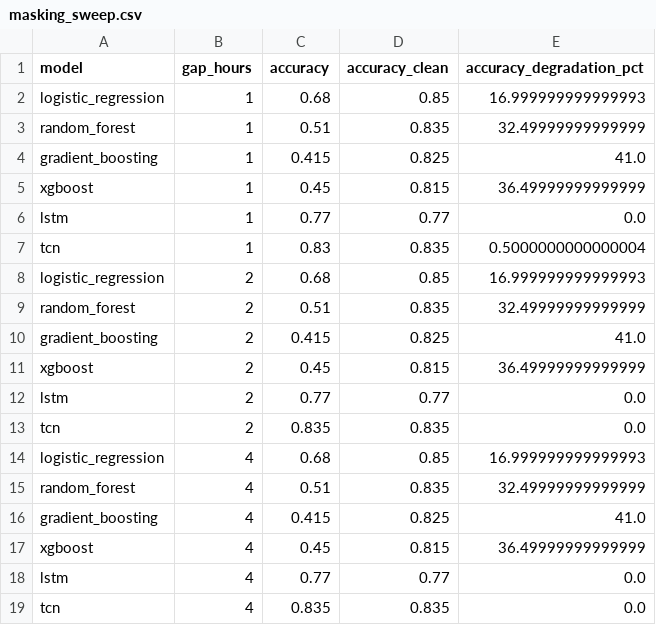
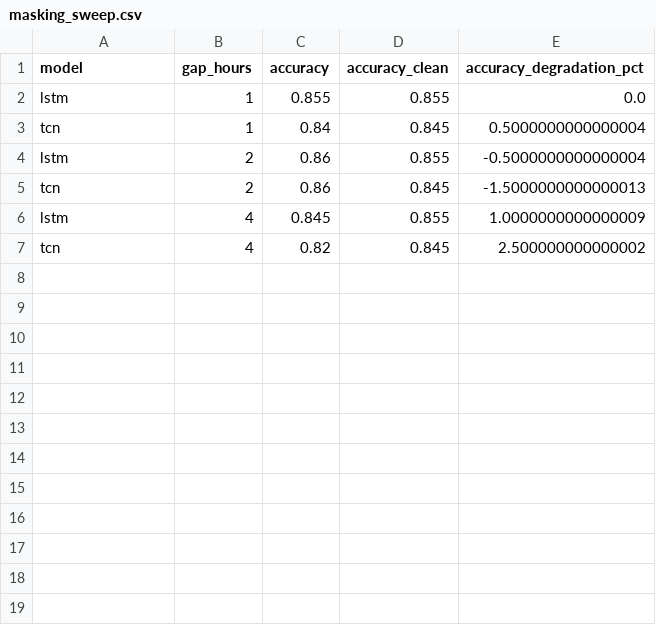
Before and after one commit to ChatchaiTritham/BASICS-CDSS, a CSV file: results/masking_sweep.csv, drawn as a sheet.

Commit message:
Fix label leakage (12-h window) and masking sweep; regenerate all results

```diff
--- a/results/masking_sweep.csv
+++ b/results/masking_sweep.csv
@@ -1,19 +1,7 @@
 model,gap_hours,accuracy,accuracy_clean,accuracy_degradation_pct
-logistic_regression,1,0.68,0.85,16.999999999999993
-random_forest,1,0.51,0.835,32.49999999999999
-gradient_boosting,1,0.415,0.825,41.0
-xgboost,1,0.45,0.815,36.49999999999999
-lstm,1,0.77,0.77,0.0
-tcn,1,0.83,0.835,0.5000000000000004
-logistic_regression,2,0.68,0.85,16.999999999999993
-random_forest,2,0.51,0.835,32.49999999999999
-gradient_boosting,2,0.415,0.825,41.0
-xgboost,2,0.45,0.815,36.49999999999999
-lstm,2,0.77,0.77,0.0
-tcn,2,0.835,0.835,0.0
-logistic_regression,4,0.68,0.85,16.999999999999993
-random_forest,4,0.51,0.835,32.49999999999999
-gradient_boosting,4,0.415,0.825,41.0
-xgboost,4,0.45,0.815,36.49999999999999
-lstm,4,0.77,0.77,0.0
-tcn,4,0.835,0.835,0.0
+lstm,1,0.855,0.855,0.0
+tcn,1,0.84,0.845,0.5000000000000004
+lstm,2,0.86,0.855,-0.5000000000000004
+tcn,2,0.86,0.845,-1.5000000000000013
+lstm,4,0.845,0.855,1.0000000000000009
+tcn,4,0.82,0.845,2.500000000000002
```
Also changed, not shown: results/coverage_risk.csv, results/decision_curve_series.csv, 46 other files.
